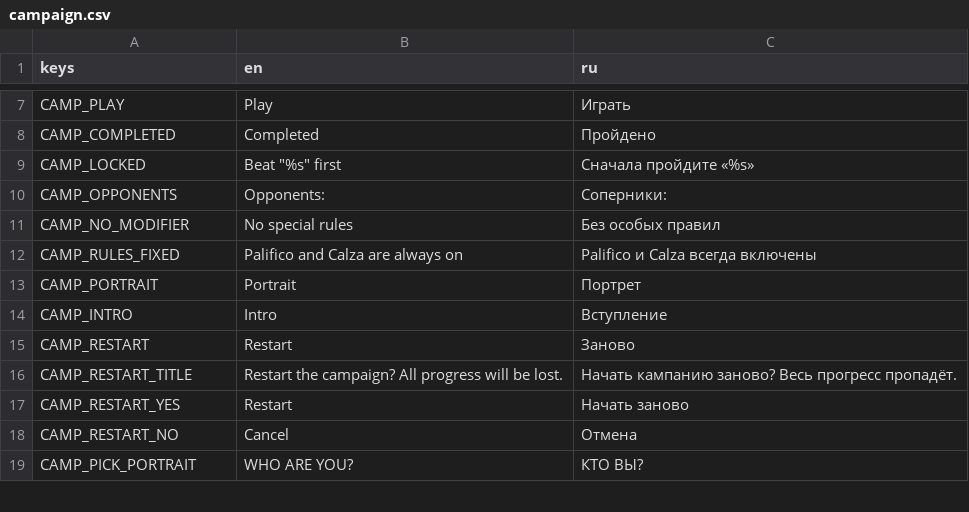
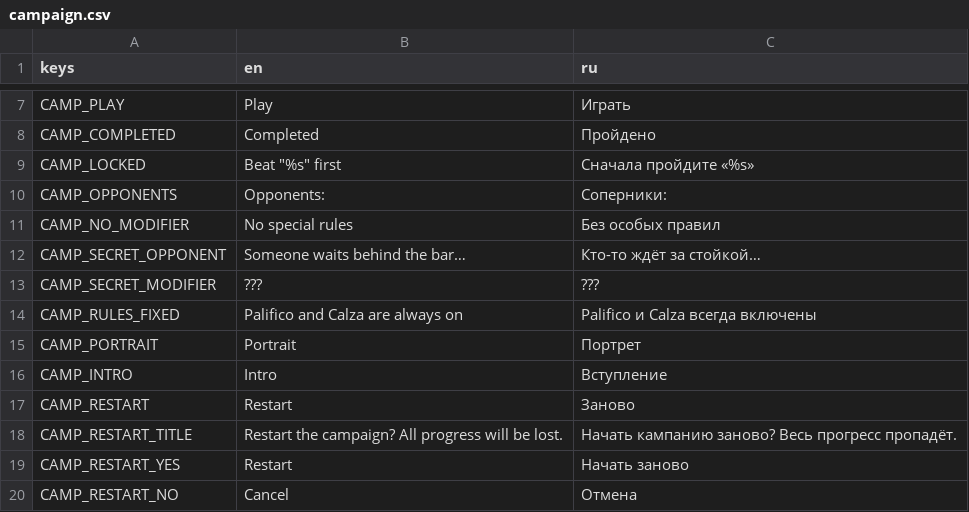
Before and after one commit to gedekey/kosti-krakena, a CSV file: i18n/campaign.csv, drawn as a sheet; only a part is shown, gaps mark what is left out; the shorter side is filled out with more unchanged rows.

```diff
--- a/i18n/campaign.csv
+++ b/i18n/campaign.csv
@@ -11,2 +11,4 @@ CAMP_OPPONENTS,Opponents:,Соперники:
 CAMP_NO_MODIFIER,No special rules,Без особых правил
+CAMP_SECRET_OPPONENT,Someone waits behind the bar…,Кто-то ждёт за стойкой…
+CAMP_SECRET_MODIFIER,???,???
 CAMP_RULES_FIXED,Palifico and Calza are always on,Palifico и Calza всегда включены
```
Also changed, not shown: 9 other files.
